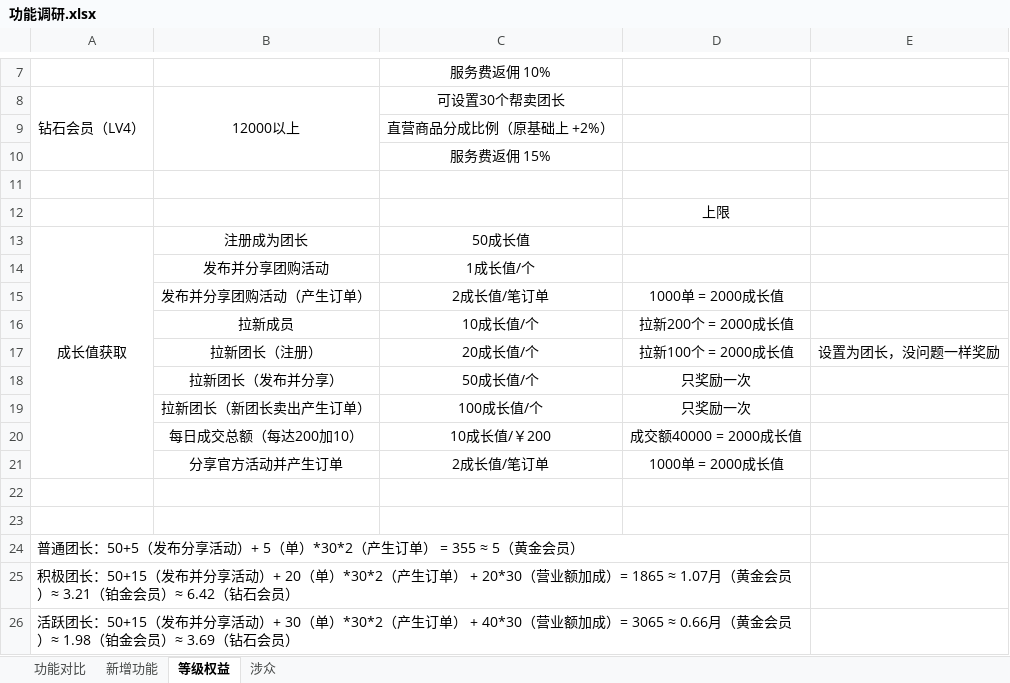
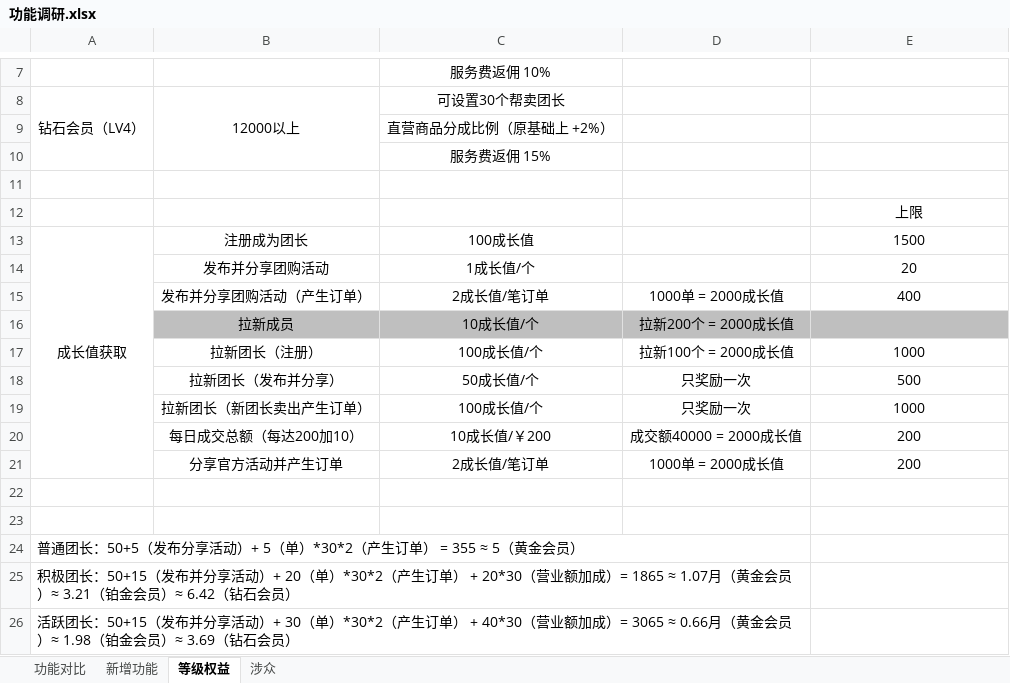
Before and after one commit to 1413224/SheXiaoLong, an Excel workbook: 功能调研.xlsx, sheet 等级权益, drawn as a sheet; only a part is shown, gaps mark what is left out; values as stored, in another font and other column widths than the file's, no borders; removed rows and columns are numbered as before the commit, all else as after; the diff names each change by its address in the sheet, - before the commit and + after, or states it on an @@ line.

```diff
--- a/功能调研.xlsx (sheet 等级权益)
+++ b/功能调研.xlsx (sheet 等级权益)
-row 12:  |  |  | 上限
+row 12:  |  |  |  | 上限
-C13: 50成长值
+C13: 100成长值
-E13: (empty)
+E13: 1500
-E14: (empty)
+E14: 20
-E15: (empty)
+E15: 400
-B16:E16 fill: none
+B16:E16 fill: #BFBFBF
-C17: 20成长值/个
+C17: 100成长值/个
-E17: 设置为团长，没问题一样奖励
+E17: 1000
-E18: (empty)
+E18: 500
-E19: (empty)
+E19: 1000
-E20:E21: (empty)
+E20:E21: 200
```
Also changed, not shown: 3 other files.
